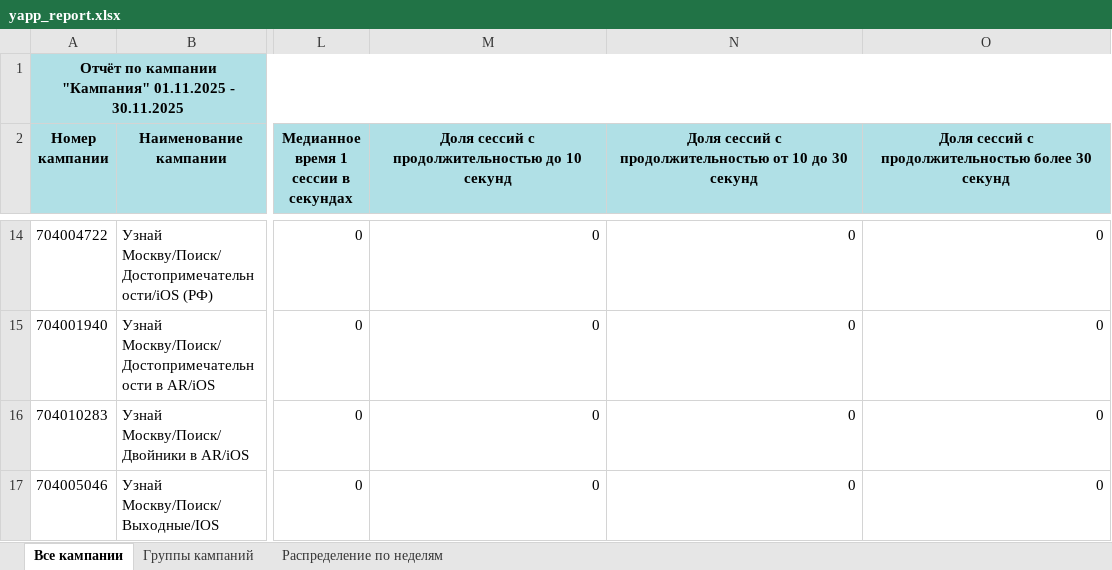
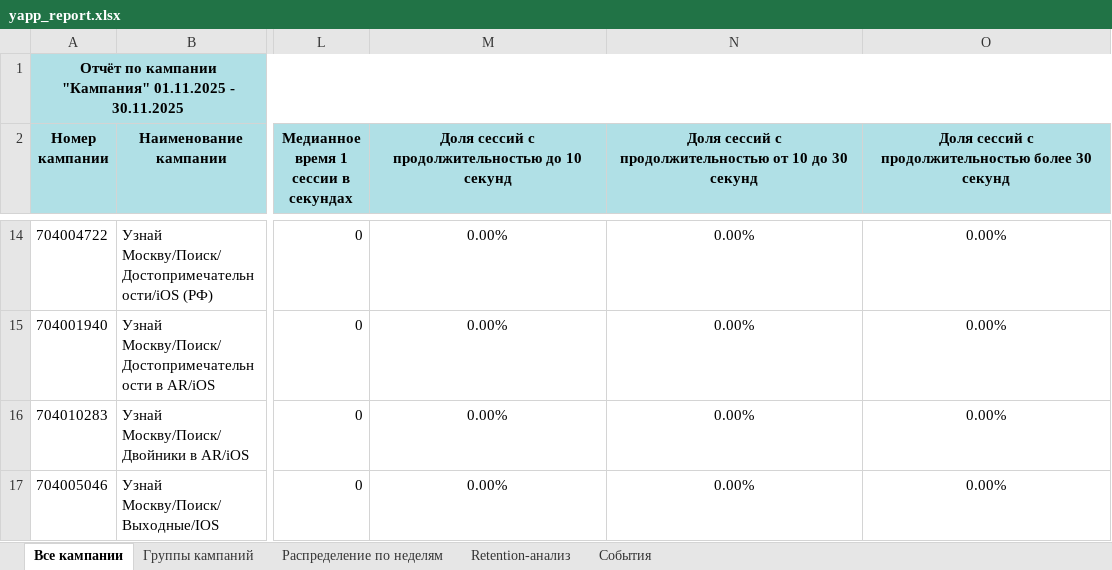
Before and after one commit to TwentyOn/yandexapp_auto_report_gen, an Excel workbook: yapp_report.xlsx, sheet Все кампании, drawn as a sheet; only a part is shown, gaps mark what is left out; values as stored, in another font and other column widths than the file's, no borders; conditional formats not drawn; the diff covers the shown part only; the diff names each change by its address in the sheet, - before the commit and + after, or states it on an @@ line.

```diff
--- a/yapp_report.xlsx (sheet Все кампании)
+++ b/yapp_report.xlsx (sheet Все кампании)
+sheet tab: Retention-анализ
+sheet tab: События
-M14:O17 alignment: right
+M14:O17 alignment: center
-M14:M17: 0
+M14:M17: 0.00%
-N14:N17: 0
+N14:N17: 0.00%
-O14:O17: 0
+O14:O17: 0.00%
```
Also changed, not shown: 33 edited cells and cell formats elsewhere in this sheet, sheet Группы кампаний, charts or pictures, 4 other files.
